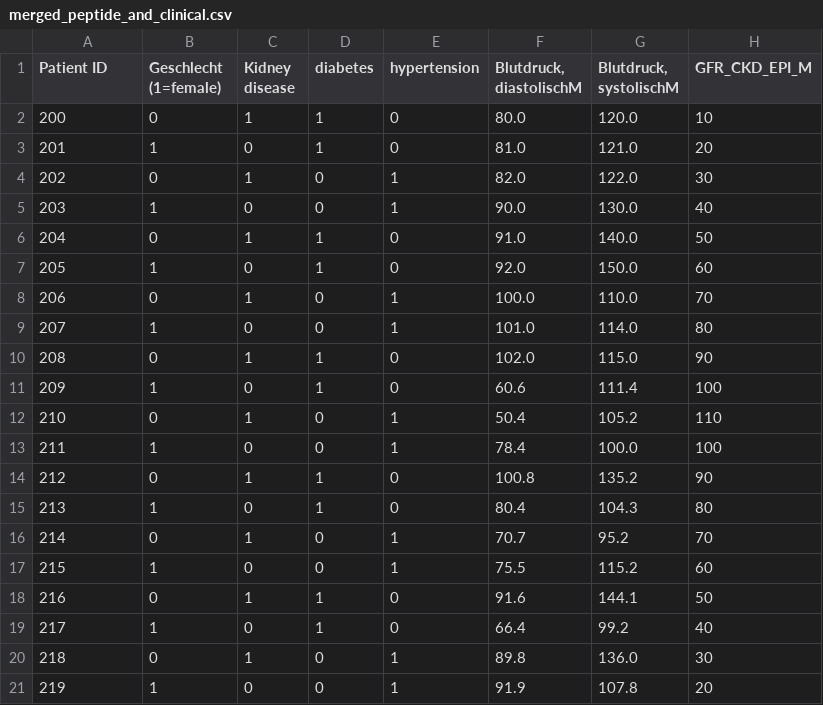
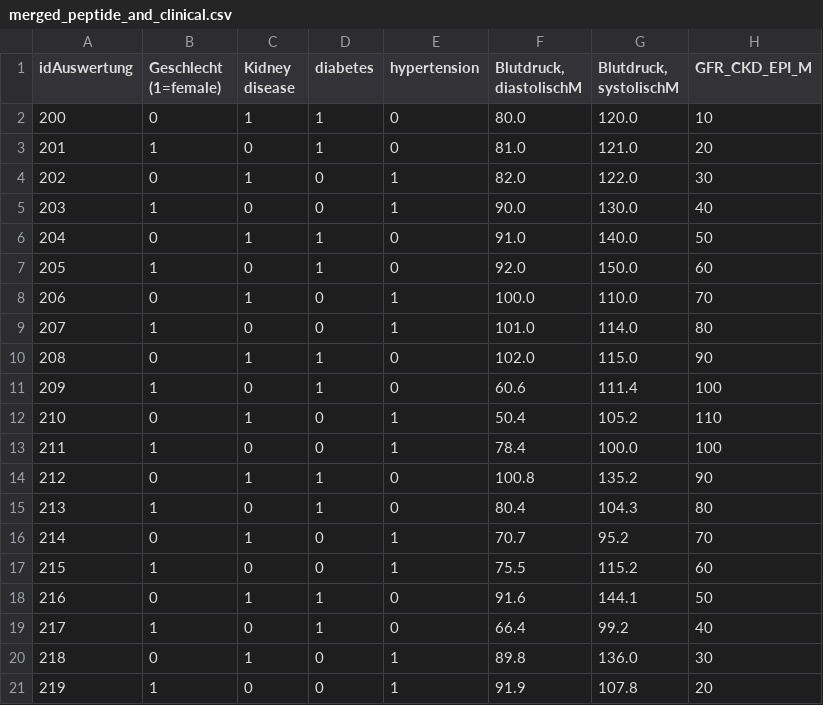
Before and after one commit to Atomic-Intelligence/Peptide-synthesis, a CSV file: resources/merged_peptide_and_clinical.csv, drawn as a sheet; only a part is shown; the diff names each change by its address in the sheet, - before the commit and + after, or states it on an @@ line.

Commit message:
Toy data Fix

```diff
--- a/resources/merged_peptide_and_clinical.csv
+++ b/resources/merged_peptide_and_clinical.csv
-A1: Patient ID
+A1: idAuswertung
```
